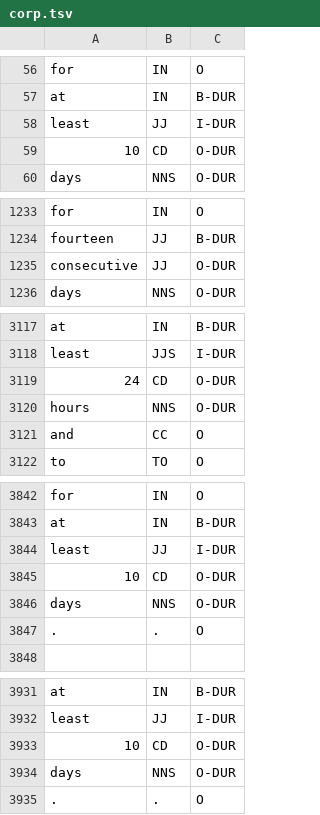
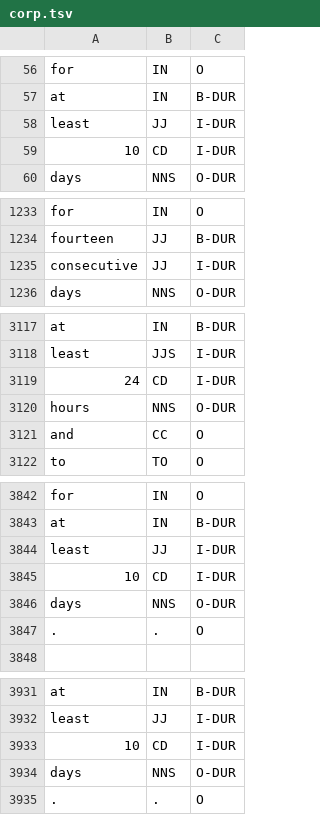
Before and after one commit to costimasca/pharmaceuticalNLP, a TSV file: model/corp.tsv, drawn as a sheet; only a part is shown, gaps mark what is left out; the diff covers the shown part only.

```diff
--- a/model/corp.tsv
+++ b/model/corp.tsv
@@ -58,3 +58,3 @@ at	IN	B-DUR
 least	JJ	I-DUR
-10	CD	O-DUR
+10	CD	I-DUR
 days	NNS	O-DUR
@@ -1234,3 +1234,3 @@ for	IN	O
 fourteen	JJ	B-DUR
-consecutive	JJ	O-DUR
+consecutive	JJ	I-DUR
 days	NNS	O-DUR
@@ -3118,3 +3118,3 @@ at	IN	B-DUR
 least	JJS	I-DUR
-24	CD	O-DUR
+24	CD	I-DUR
 hours	NNS	O-DUR
@@ -3844,3 +3844,3 @@ at	IN	B-DUR
 least	JJ	I-DUR
-10	CD	O-DUR
+10	CD	I-DUR
 days	NNS	O-DUR
@@ -3932,3 +3932,3 @@ at	IN	B-DUR
 least	JJ	I-DUR
-10	CD	O-DUR
+10	CD	I-DUR
 days	NNS	O-DUR
```
Also changed, not shown: 3 added rows, 3 removed rows and 39 edited cells elsewhere in this file.
